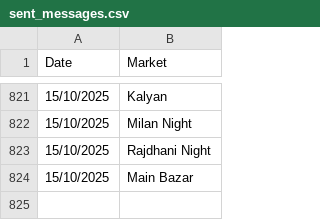
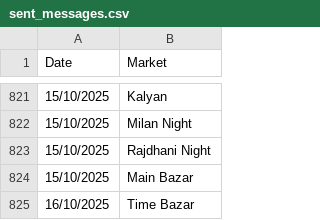
Before and after one commit to Vishalsnw/Kalyan_web, a CSV file: sent_messages.csv, drawn as a sheet; only a part is shown, gaps mark what is left out.

```diff
--- a/sent_messages.csv
+++ b/sent_messages.csv
@@ -824 +824,2 @@ Date,Market
 15/10/2025,Main Bazar
+16/10/2025,Time Bazar
```
Also changed, not shown: satta_data.csv.
